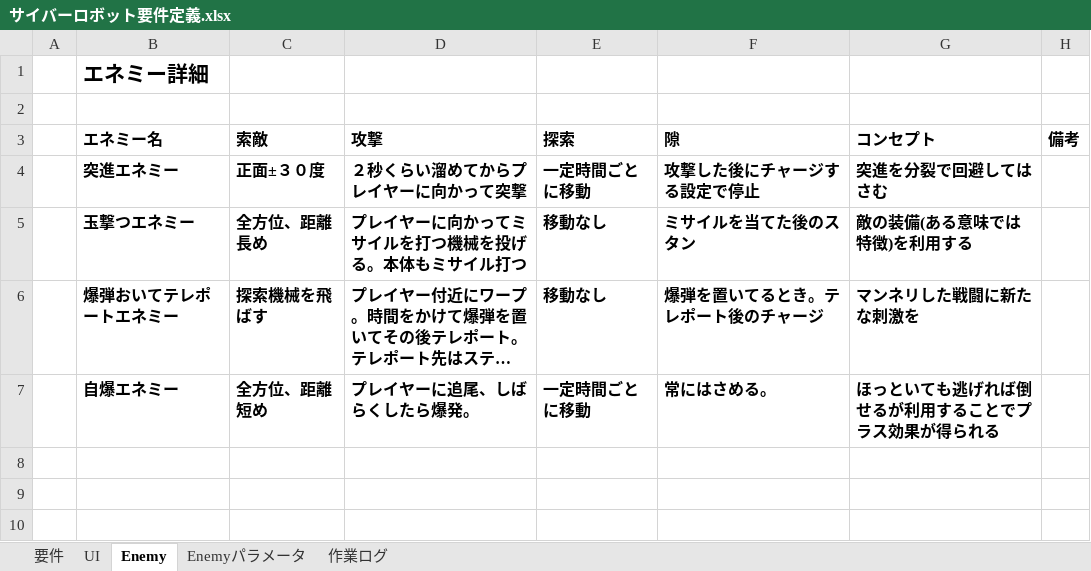
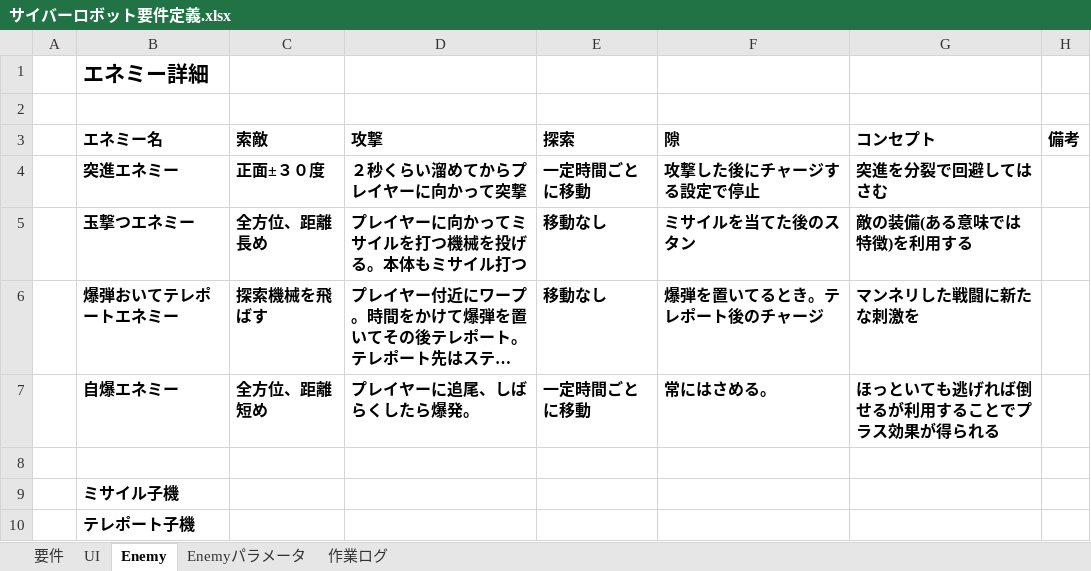
Before and after one commit to MTakeMuraT/A_Team2017Zenki, an Excel workbook: サイバーロボット要件定義.xlsx, sheet Enemy, drawn as a sheet; long unchanged cells end in …; values as stored, in another font and other column widths than the file's, no borders; the diff names each change by its address in the sheet, - before the commit and + after, or states it on an @@ line.

```diff
--- a/サイバーロボット要件定義.xlsx (sheet Enemy)
+++ b/サイバーロボット要件定義.xlsx (sheet Enemy)
+row 8: (empty)
+row 9:  | ミサイル子機
+row 10:  | テレポート子機
```
Also changed, not shown: sheet Enemyパラメータ.
